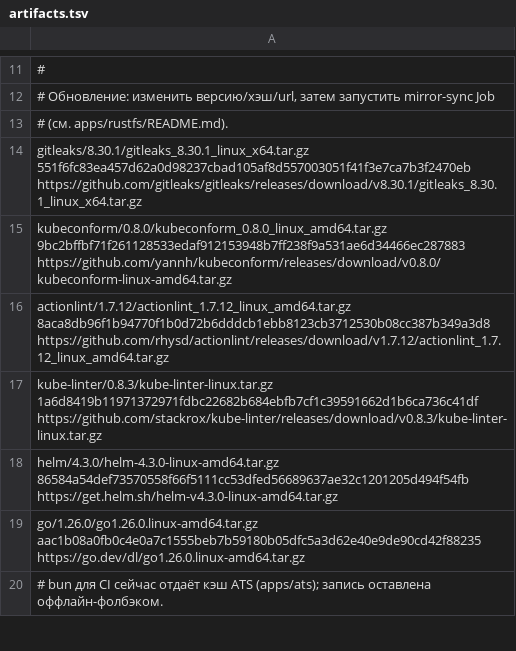
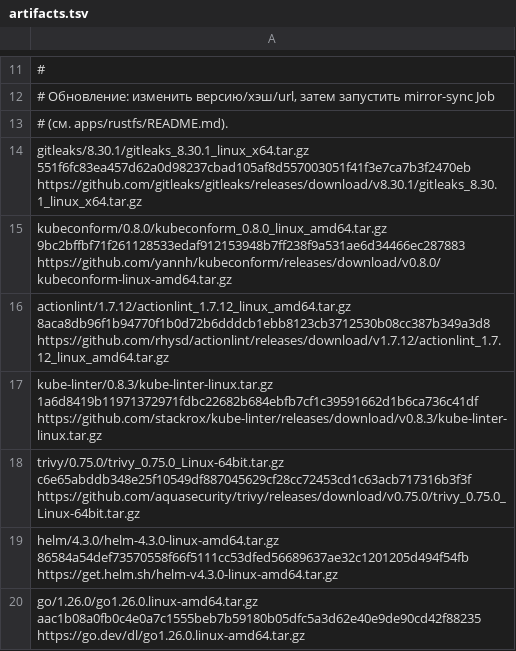
Before and after one commit to Artemiy111/homelab, a TSV file: apps/casa/rustfs/manifests/artifacts.tsv, drawn as a sheet; only a part is shown, gaps mark what is left out; the shorter side is filled out with more unchanged rows; the diff names each change by its address in the sheet, - before the commit and + after, or states it on an @@ line.

Commit message:
ci(trivy): fetch the binary from the rustfs mirror (#1306)

```diff
--- a/apps/casa/rustfs/manifests/artifacts.tsv
+++ b/apps/casa/rustfs/manifests/artifacts.tsv
+row 18: trivy/0.75.0/trivy_0.75.0_Linux-64bit.tar.gz c6e65abddb348e25f10549df887045629cf28cc72453cd1c63acb717316b3f3f https://github.com/aquasecurity/trivy/releases/download/v0.75.0/trivy_0.75.0_Linux-64bit.tar.gz
```
Also changed, not shown: 3 other files.
